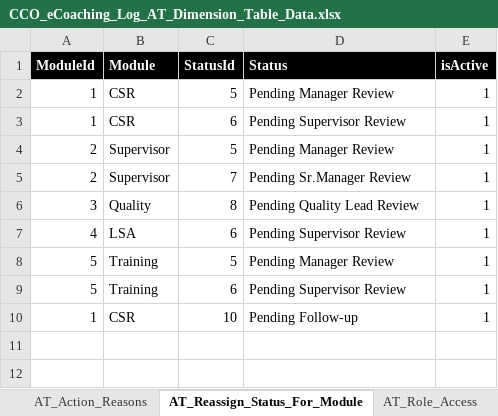
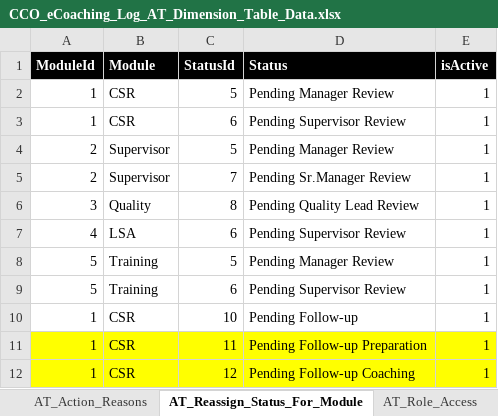
Before and after one commit to maximus-cco/eCoaching_V2_Bak, an Excel workbook: Design/DD/DB/CCO_eCoaching_Log_AT_Dimension_Table_Data.xlsx, sheet AT_Reassign_Status_For_Module, drawn as a sheet; values as stored, in another font and other column widths than the file's, no borders; the diff names each change by its address in the sheet, - before the commit and + after, or states it on an @@ line.

Commit message:
TFS 22187 - Quality Now workflow Enhancement and TFS 23051 - New Coaching Reason for Quality
git-tfs-id: [https://tfs.omnicloud.local/tfs/cco%20program/]$/eCoaching_V2;C50548

```diff
--- a/Design/DD/DB/CCO_eCoaching_Log_AT_Dimension_Table_Data.xlsx (sheet AT_Reassign_Status_For_Module)
+++ b/Design/DD/DB/CCO_eCoaching_Log_AT_Dimension_Table_Data.xlsx (sheet AT_Reassign_Status_For_Module)
+row 11: 1 | CSR | 11 | Pending Follow-up Preparation | 1
+row 12: 1 | CSR | 12 | Pending Follow-up Coaching | 1
```
Also changed, not shown: sheet Revision_History, Design/DD/DB/CCO_eCoaching_Log_Dimension_Table_Data.xlsx, 1 other file.
